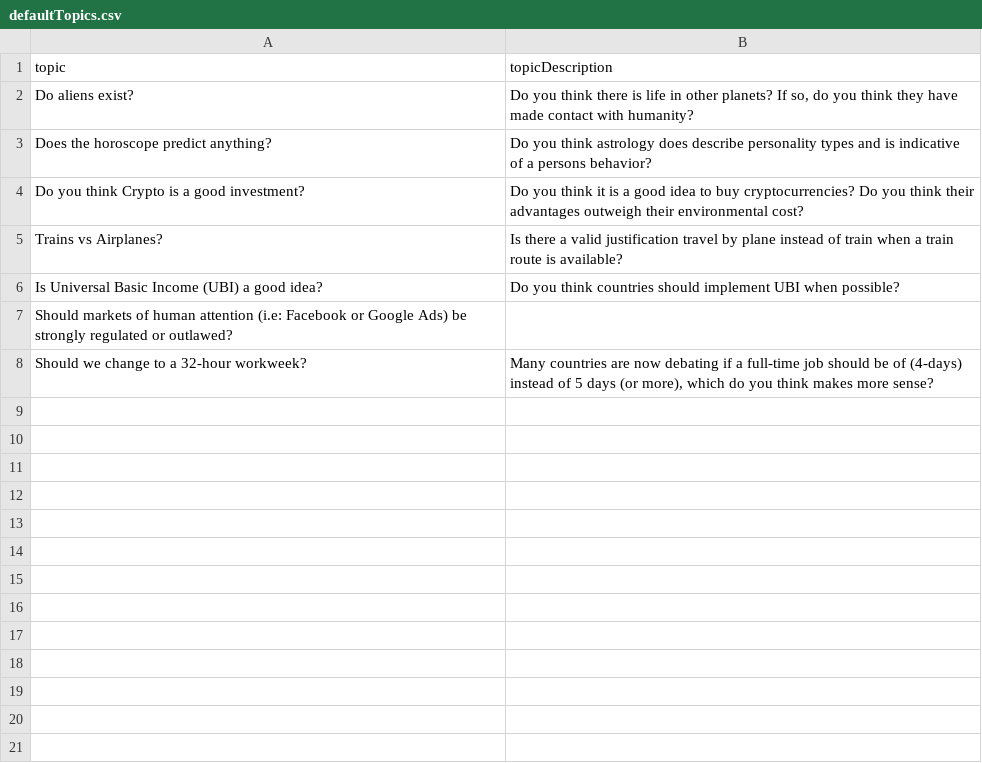
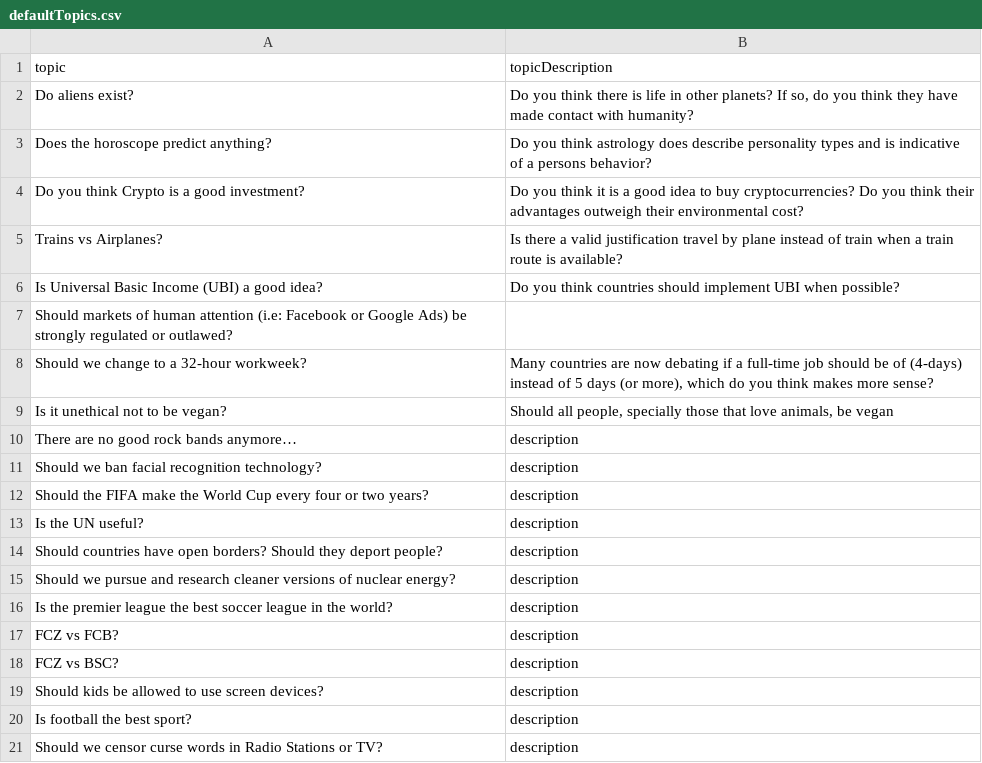
Before and after one commit to sopra-fs22-group-19/Debatable_Server, a CSV file: setup/defaultTopics.csv, drawn as a sheet.

```diff
--- a/setup/defaultTopics.csv
+++ b/setup/defaultTopics.csv
@@ -8 +8,14 @@ Should markets of human attention (i.e: Facebook or Google Ads) be strongly regu
 Should we change to a 32-hour workweek?,"Many countries are now debating if a full-time job should be of (4-days) instead of 5 days (or more), which do you think makes more sense?"
+Is it unethical not to be vegan?,"Should all people, specially those that love animals, be vegan"
+There are no good rock bands anymore…,description
+Should we ban facial recognition technology?,description
+Should the FIFA make the World Cup every four or two years?,description
+Is the UN useful?,description
+Should countries have open borders? Should they deport people?,description
+Should we pursue and research cleaner versions of nuclear energy?,description
+Is the premier league the best soccer league in the world?,description
+FCZ vs FCB?,description
+FCZ vs BSC?,description
+Should kids be allowed to use screen devices?,description
+Is football the best sport?,description
+Should we censor curse words in Radio Stations or TV?,description
```
Also changed, not shown: 8 other files.
